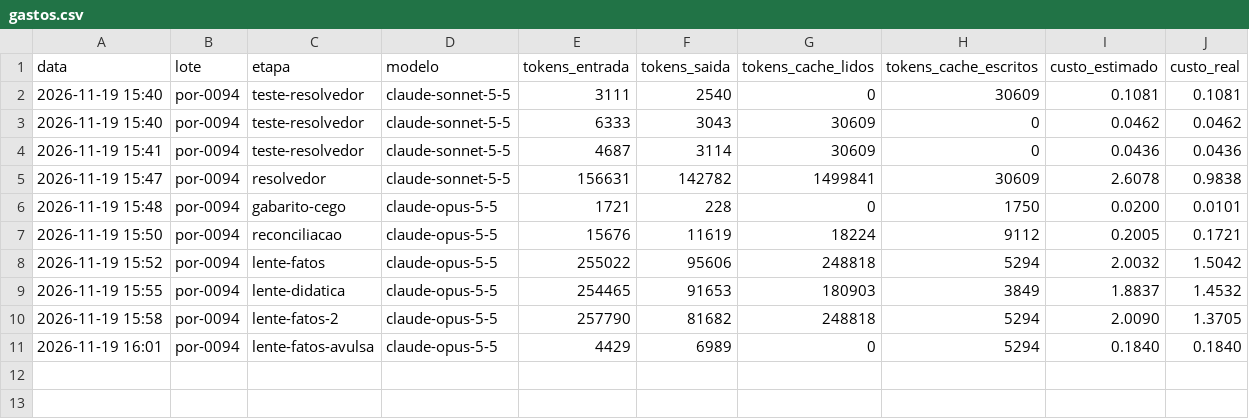
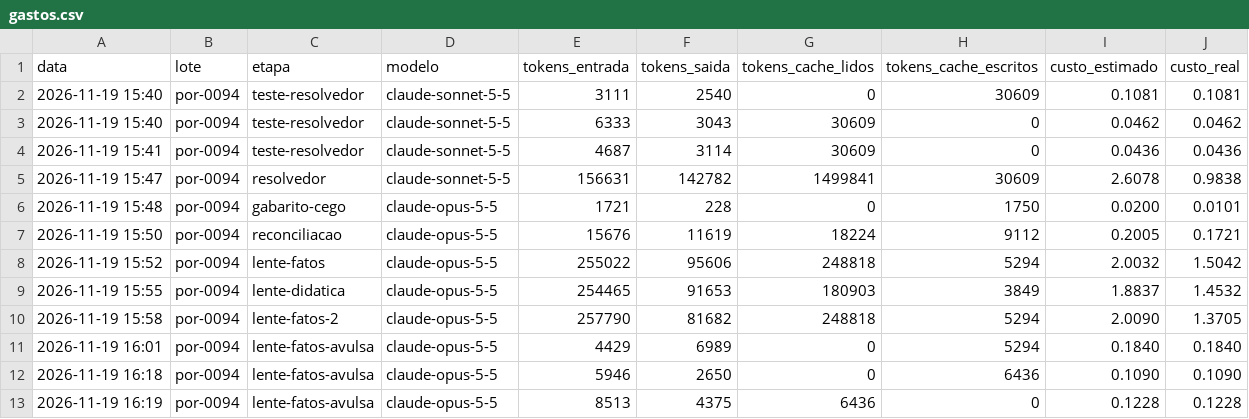
Before and after one commit to ct7k8m2mjh-afk/Aprendice, a CSV file: fabrica_saida/gastos.csv, drawn as a sheet; the diff names each change by its address in the sheet, - before the commit and + after, or states it on an @@ line.

```diff
--- a/fabrica_saida/gastos.csv
+++ b/fabrica_saida/gastos.csv
+row 12: 2026-11-19 16:18 | por-0094 | lente-fatos-avulsa | claude-opus-5-5 | 5946 | 2650 | 0 | 6436 | 0.1090 | 0.1090
+row 13: 2026-11-19 16:19 | por-0094 | lente-fatos-avulsa | claude-opus-5-5 | 8513 | 4375 | 6436 | 0 | 0.1228 | 0.1228
```
Also changed, not shown: 43 other files.
